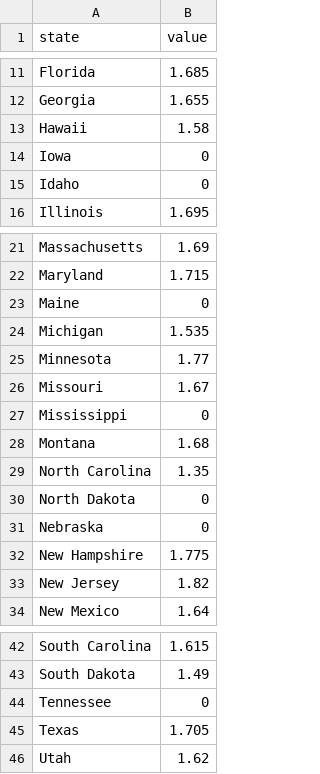
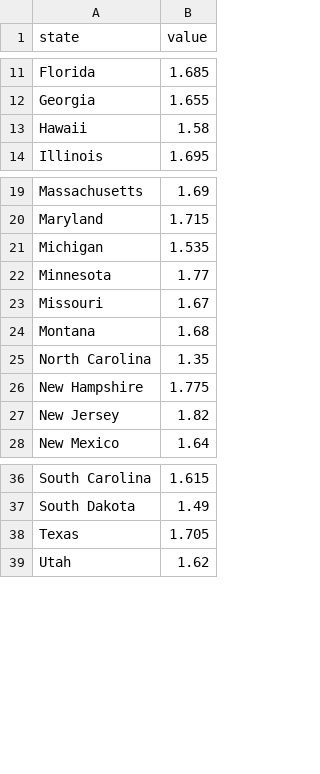
Before and after one commit to onzie9/AverageTenures, a CSV file: statesdata1.csv, drawn as a sheet; only a part is shown, gaps mark what is left out.

Commit message:
Update statesdata1.csv

```diff
--- a/statesdata1.csv
+++ b/statesdata1.csv
@@ -13,4 +13,2 @@ Georgia,1.655
 Hawaii,1.58
-Iowa,0
-Idaho,0
 Illinois,1.695
@@ -22,3 +20,2 @@ Massachusetts,1.69
 Maryland,1.715
-Maine,0
 Michigan,1.535
@@ -26,7 +23,4 @@ Minnesota,1.77
 Missouri,1.67
-Mississippi,0
 Montana,1.68
 North Carolina,1.35
-North Dakota,0
-Nebraska,0
 New Hampshire,1.775
@@ -43,3 +37,2 @@ South Carolina,1.615
 South Dakota,1.49
-Tennessee,0
 Texas,1.705
```
